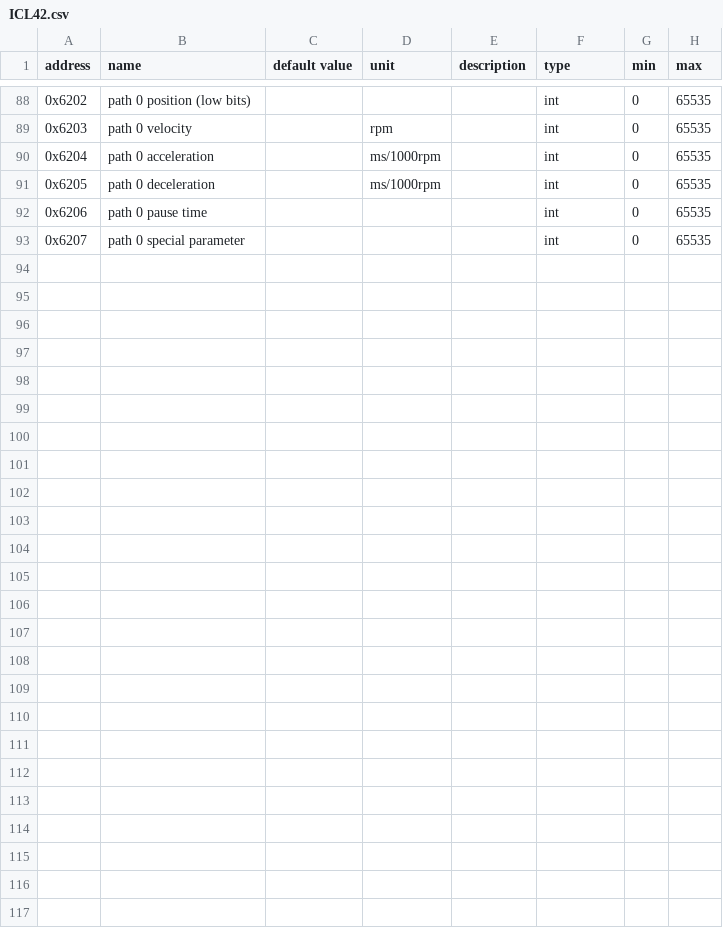
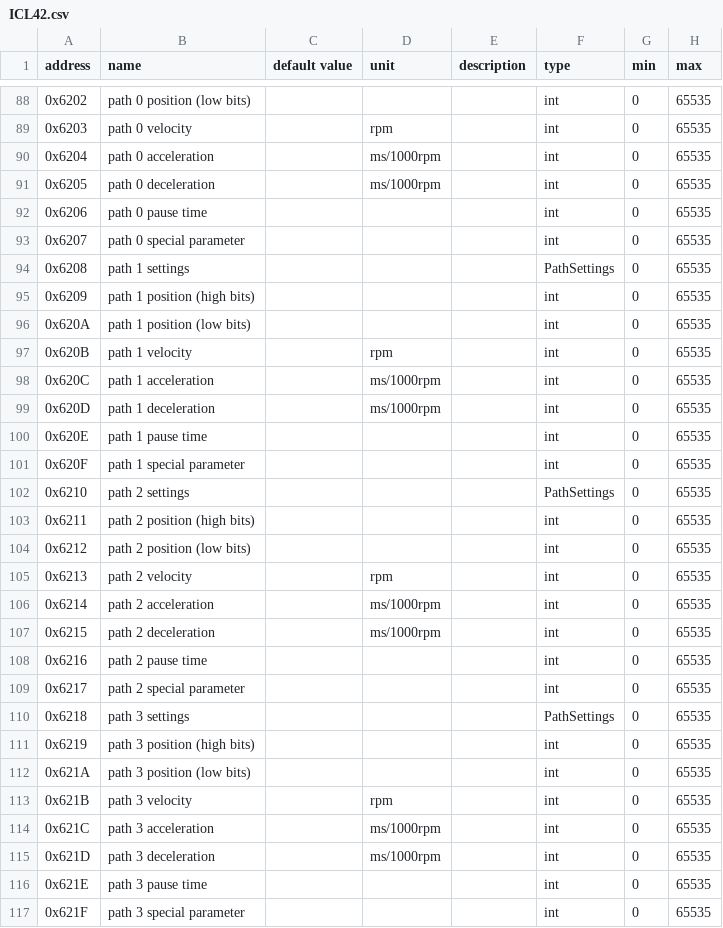
Before and after one commit to opshelf/os, a CSV file: perpetual_hardware/packages/hardware/src/hardware/device_docs/icl-rs/ICL42.csv, drawn as a sheet; only a part is shown, gaps mark what is left out; the diff covers the shown part only; the diff names each change by its address in the sheet, - before the commit and + after, or states it on an @@ line.

```diff
--- a/perpetual_hardware/packages/hardware/src/hardware/device_docs/icl-rs/ICL42.csv
+++ b/perpetual_hardware/packages/hardware/src/hardware/device_docs/icl-rs/ICL42.csv
+row 94: 0x6208 | path 1 settings |  |  |  | PathSettings | 0 | 65535
+row 95: 0x6209 | path 1 position (high bits) |  |  |  | int | 0 | 65535
+row 96: 0x620A | path 1 position (low bits) |  |  |  | int | 0 | 65535
+row 97: 0x620B | path 1 velocity |  | rpm |  | int | 0 | 65535
+row 98: 0x620C | path 1 acceleration |  | ms/1000rpm |  | int | 0 | 65535
+row 99: 0x620D | path 1 deceleration |  | ms/1000rpm |  | int | 0 | 65535
+row 100: 0x620E | path 1 pause time |  |  |  | int | 0 | 65535
+row 101: 0x620F | path 1 special parameter |  |  |  | int | 0 | 65535
+row 102: 0x6210 | path 2 settings |  |  |  | PathSettings | 0 | 65535
+row 103: 0x6211 | path 2 position (high bits) |  |  |  | int | 0 | 65535
+row 104: 0x6212 | path 2 position (low bits) |  |  |  | int | 0 | 65535
+row 105: 0x6213 | path 2 velocity |  | rpm |  | int | 0 | 65535
+row 106: 0x6214 | path 2 acceleration |  | ms/1000rpm |  | int | 0 | 65535
+row 107: 0x6215 | path 2 deceleration |  | ms/1000rpm |  | int | 0 | 65535
+row 108: 0x6216 | path 2 pause time |  |  |  | int | 0 | 65535
+row 109: 0x6217 | path 2 special parameter |  |  |  | int | 0 | 65535
+row 110: 0x6218 | path 3 settings |  |  |  | PathSettings | 0 | 65535
+row 111: 0x6219 | path 3 position (high bits) |  |  |  | int | 0 | 65535
+row 112: 0x621A | path 3 position (low bits) |  |  |  | int | 0 | 65535
+row 113: 0x621B | path 3 velocity |  | rpm |  | int | 0 | 65535
+row 114: 0x621C | path 3 acceleration |  | ms/1000rpm |  | int | 0 | 65535
+row 115: 0x621D | path 3 deceleration |  | ms/1000rpm |  | int | 0 | 65535
+row 116: 0x621E | path 3 pause time |  |  |  | int | 0 | 65535
+row 117: 0x621F | path 3 special parameter |  |  |  | int | 0 | 65535
```
Also changed, not shown: 2 edited cells elsewhere in this file, 11 other files.
